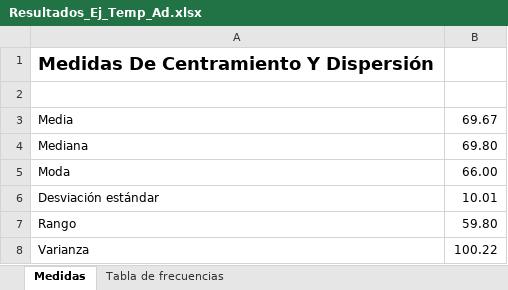
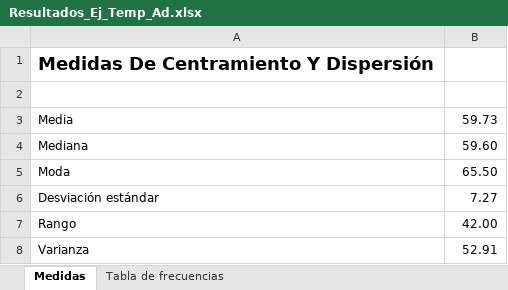
Before and after one commit to EstephaniaCalvo/Guia_Python, an Excel workbook: 10_Practicas/Tabla_de_Frecuencias/Ejemplo/Resultados/Resultados_Ej_Temp_Ad.xlsx, sheet Medidas, drawn as a sheet; values as stored, in another font and other column widths than the file's, no borders; the diff names each change by its address in the sheet, - before the commit and + after, or states it on an @@ line.

```diff
--- a/10_Practicas/Tabla_de_Frecuencias/Ejemplo/Resultados/Resultados_Ej_Temp_Ad.xlsx (sheet Medidas)
+++ b/10_Practicas/Tabla_de_Frecuencias/Ejemplo/Resultados/Resultados_Ej_Temp_Ad.xlsx (sheet Medidas)
-B3: 69.67
+B3: 59.73
-B4: 69.80
+B4: 59.60
-B5: 66.00
+B5: 65.50
-B6: 10.01
+B6: 7.27
-B7: 59.80
+B7: 42.00
-B8: 100.22
+B8: 52.91
```
Also changed, not shown: sheet Tabla de frecuencias, 10_Practicas/Tabla_de_Frecuencias/Ejemplo/Resultados/Resultados_Ej_Temp_Llen.xlsx, 28 other files.
